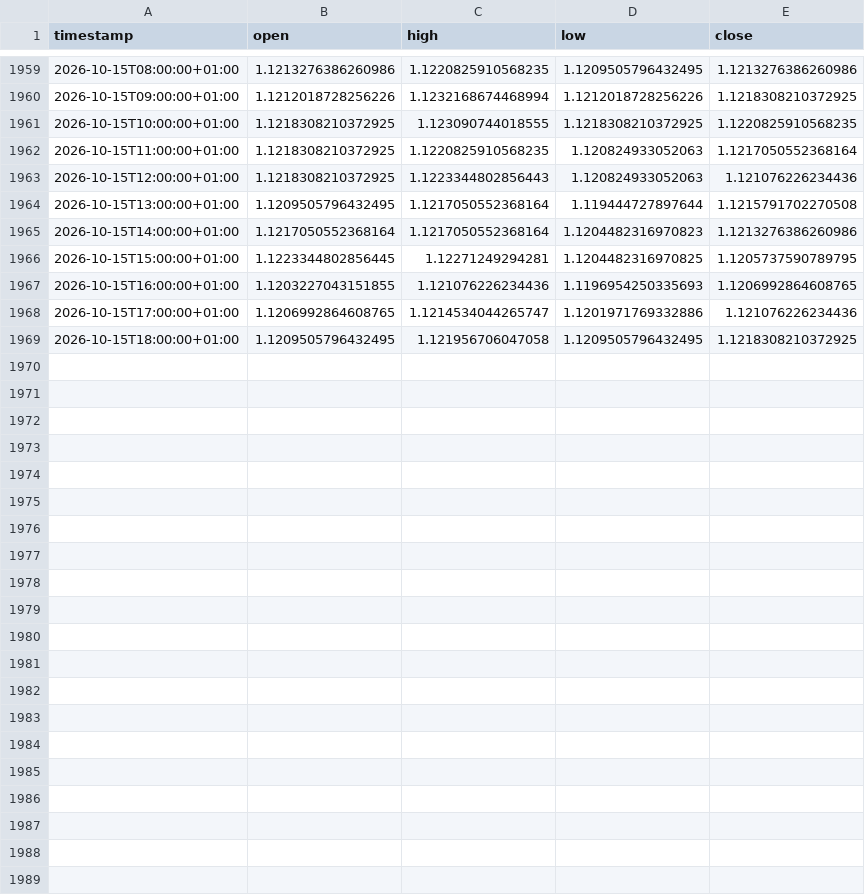
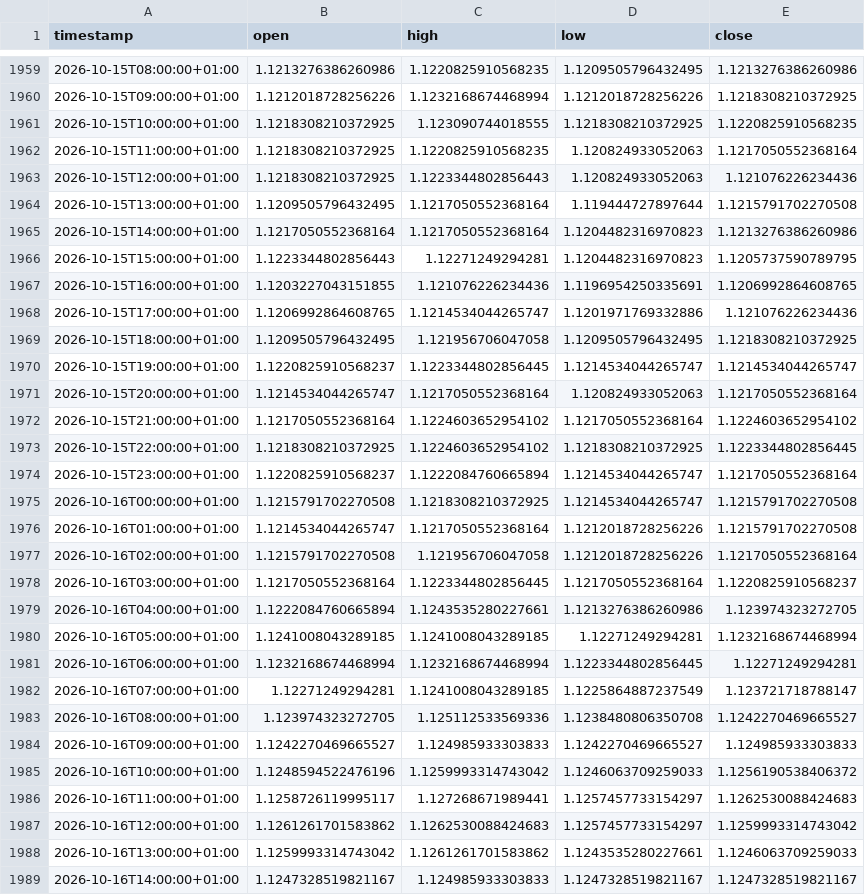
Before and after one commit to daniel17857-web/tide-paper-trader, a CSV file: data/fx_EURUSD_1h.csv, drawn as a sheet; only a part is shown, gaps mark what is left out.

```diff
--- a/data/fx_EURUSD_1h.csv
+++ b/data/fx_EURUSD_1h.csv
@@ -1965,5 +1965,25 @@ timestamp,open,high,low,close
 2026-10-15T14:00:00+01:00,1.1217050552368164,1.1217050552368164,1.1204482316970823,1.1213276386260986
-2026-10-15T15:00:00+01:00,1.1223344802856445,1.12271249294281,1.1204482316970825,1.1205737590789795
-2026-10-15T16:00:00+01:00,1.1203227043151855,1.121076226234436,1.1196954250335693,1.1206992864608765
+2026-10-15T15:00:00+01:00,1.1223344802856443,1.12271249294281,1.1204482316970823,1.1205737590789795
+2026-10-15T16:00:00+01:00,1.1203227043151855,1.121076226234436,1.1196954250335691,1.1206992864608765
 2026-10-15T17:00:00+01:00,1.1206992864608765,1.1214534044265747,1.1201971769332886,1.121076226234436
 2026-10-15T18:00:00+01:00,1.1209505796432495,1.121956706047058,1.1209505796432495,1.1218308210372925
+2026-10-15T19:00:00+01:00,1.1220825910568237,1.1223344802856445,1.1214534044265747,1.1214534044265747
+2026-10-15T20:00:00+01:00,1.1214534044265747,1.1217050552368164,1.120824933052063,1.1217050552368164
+2026-10-15T21:00:00+01:00,1.1217050552368164,1.1224603652954102,1.1217050552368164,1.1224603652954102
+2026-10-15T22:00:00+01:00,1.1218308210372925,1.1224603652954102,1.1218308210372925,1.1223344802856445
+2026-10-15T23:00:00+01:00,1.1220825910568237,1.1222084760665894,1.1214534044265747,1.1217050552368164
+2026-10-16T00:00:00+01:00,1.1215791702270508,1.1218308210372925,1.1214534044265747,1.1215791702270508
+2026-10-16T01:00:00+01:00,1.1214534044265747,1.1217050552368164,1.1212018728256226,1.1215791702270508
+2026-10-16T02:00:00+01:00,1.1215791702270508,1.121956706047058,1.1212018728256226,1.1217050552368164
+2026-10-16T03:00:00+01:00,1.1217050552368164,1.1223344802856445,1.1217050552368164,1.1220825910568237
+2026-10-16T04:00:00+01:00,1.1222084760665894,1.1243535280227661,1.1213276386260986,1.123974323272705
+2026-10-16T05:00:00+01:00,1.1241008043289185,1.1241008043289185,1.12271249294281,1.1232168674468994
+2026-10-16T06:00:00+01:00,1.1232168674468994,1.1232168674468994,1.1223344802856445,1.12271249294281
+2026-10-16T07:00:00+01:00,1.12271249294281,1.1241008043289185,1.1225864887237549,1.123721718788147
+2026-10-16T08:00:00+01:00,1.123974323272705,1.125112533569336,1.1238480806350708,1.1242270469665527
+2026-10-16T09:00:00+01:00,1.1242270469665527,1.124985933303833,1.1242270469665527,1.124985933303833
+2026-10-16T10:00:00+01:00,1.1248594522476196,1.1259993314743042,1.1246063709259033,1.1256190538406372
+2026-10-16T11:00:00+01:00,1.1258726119995117,1.127268671989441,1.1257457733154297,1.1262530088424683
+2026-10-16T12:00:00+01:00,1.1261261701583862,1.1262530088424683,1.1257457733154297,1.1259993314743042
+2026-10-16T13:00:00+01:00,1.1259993314743042,1.1261261701583862,1.1243535280227661,1.1246063709259033
+2026-10-16T14:00:00+01:00,1.1247328519821167,1.124985933303833,1.1247328519821167,1.1247328519821167
```
Also changed, not shown: data/fx_AUDUSD_1h.csv, data/fx_GBPUSD_1h.csv, 4 other files.
